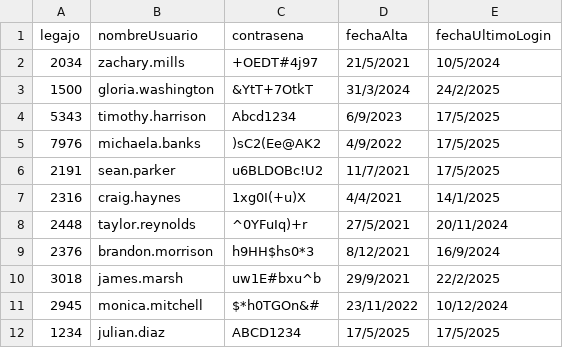
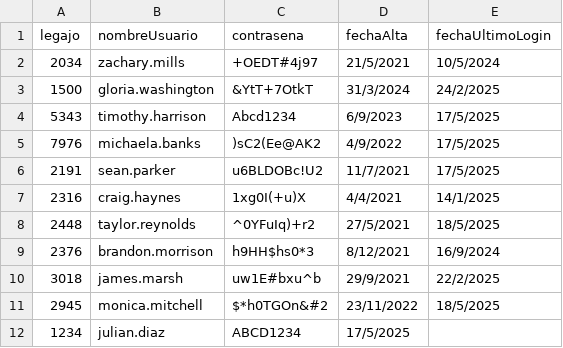
Before and after one commit to FlorMenendez/TPCAI-G7-1C-2025, a CSV file: TemplateTPCorto/Persistencia/DataBase/Tablas/credenciales.csv, drawn as a sheet.

```diff
--- a/TemplateTPCorto/Persistencia/DataBase/Tablas/credenciales.csv
+++ b/TemplateTPCorto/Persistencia/DataBase/Tablas/credenciales.csv
@@ -7,6 +7,6 @@ legajo;nombreUsuario;contrasena;fechaAlta;fechaUltimoLogin
 2316;craig.haynes;1xg0I(+u)X;4/4/2021;14/1/2025
-2448;taylor.reynolds;^0YFuIq)+r;27/5/2021;20/11/2024
+2448;taylor.reynolds;^0YFuIq)+r2;27/5/2021;18/5/2025
 2376;brandon.morrison;h9HH$hs0*3;8/12/2021;16/9/2024
 3018;james.marsh;uw1E#bxu^b;29/9/2021;22/2/2025
-2945;monica.mitchell;$*h0TGOn&#;23/11/2022;10/12/2024
-1234;julian.diaz;ABCD1234;17/5/2025;17/5/2025
+2945;monica.mitchell;$*h0TGOn&#2;23/11/2022;18/5/2025
+1234;julian.diaz;ABCD1234;17/5/2025;
```
Also changed, not shown: TemplateTPCorto/Persistencia/DataBase/Tablas/persona.csv, 13 other files.
